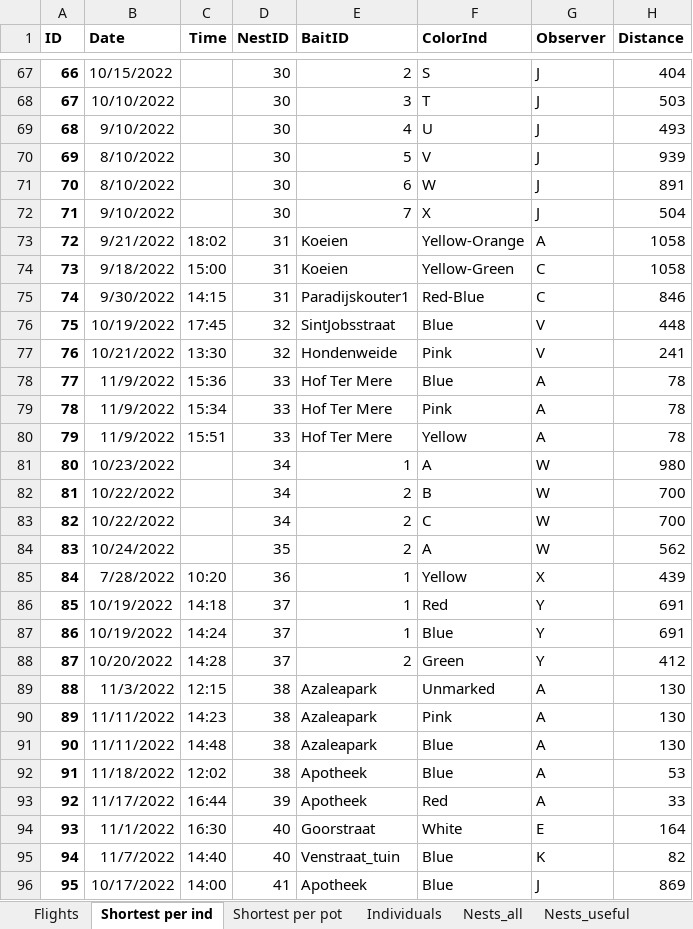
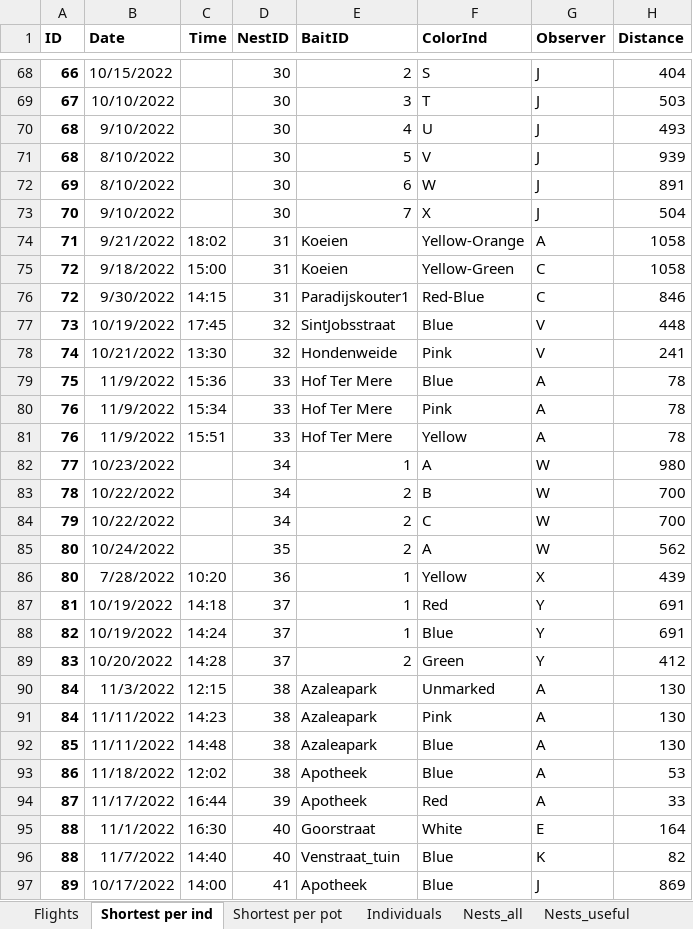
Before and after one commit to inbo/vespa_analyses, an Excel workbook: Asian hornet data.xlsx, sheet Shortest per ind, drawn as a sheet; only a part is shown, gaps mark what is left out; values as stored, in another font and other column widths than the file's, no borders; addresses are those after the commit; the diff covers the shown part only; the diff names each change by its address in the sheet, - before the commit and + after, or states it on an @@ line.

```diff
--- a/Asian hornet data.xlsx (sheet Shortest per ind)
+++ b/Asian hornet data.xlsx (sheet Shortest per ind)
-A71 (ID): 69
+A71 (ID): 68
-A72 (ID): 70
+A72 (ID): 69
-A73 (ID): 71
+A73 (ID): 70
-A74 (ID): 72
+A74 (ID): 71
-A75 (ID): 73
+A75 (ID): 72
-A76 (ID): 74
+A76 (ID): 72
-A77 (ID): 75
+A77 (ID): 73
-A78 (ID): 76
+A78 (ID): 74
-A79 (ID): 77
+A79 (ID): 75
-A80 (ID): 78
+A80 (ID): 76
-A81 (ID): 79
+A81 (ID): 76
-A82 (ID): 80
+A82 (ID): 77
-A83 (ID): 81
+A83 (ID): 78
-A84 (ID): 82
+A84 (ID): 79
-A85 (ID): 83
+A85 (ID): 80
-A86 (ID): 84
+A86 (ID): 80
-A87 (ID): 85
+A87 (ID): 81
-A88 (ID): 86
+A88 (ID): 82
-A89 (ID): 87
+A89 (ID): 83
-A90 (ID): 88
+A90 (ID): 84
-A91 (ID): 89
+A91 (ID): 84
-A92 (ID): 90
+A92 (ID): 85
-A93 (ID): 91
+A93 (ID): 86
-A94 (ID): 92
+A94 (ID): 87
-A95 (ID): 93
+A95 (ID): 88
-A96 (ID): 94
+A96 (ID): 88
-A97 (ID): 95
+A97 (ID): 89
```
Also changed, not shown: 1 added row and 1 edited cell elsewhere in this sheet, sheet Flights, sheet Shortest per pot, formulas that keep their value, 8 other files.
